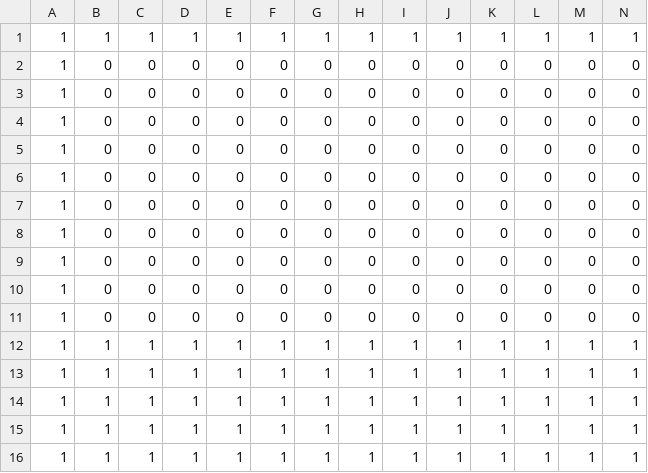
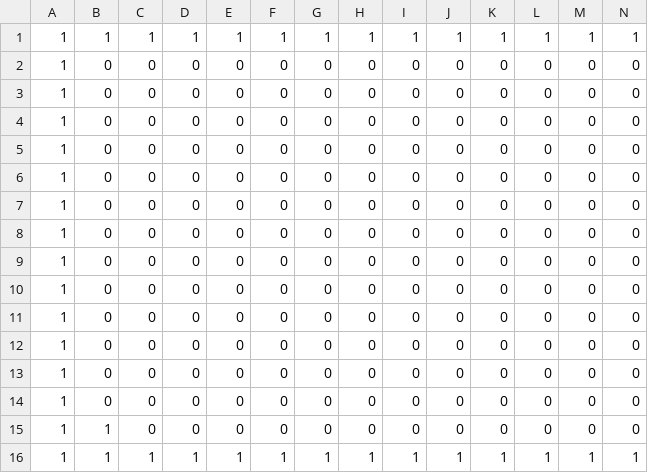
Before and after one commit to GraesonB/isometric-pyglet-game, a CSV file: iso project/Data/testmap.csv, drawn as a sheet; only a part is shown; removed rows and columns are numbered as before the commit, all else as after; rows hold the shown columns only; the diff names each change by its address in the sheet, - before the commit and + after, or states it on an @@ line.

```diff
--- a/iso project/Data/testmap.csv
+++ b/iso project/Data/testmap.csv
-row 12: 1 | 1 | 1 | 1 | 1 | 1 | 1 | 1 | 1 | 1 | 1 | 1 | 1 | 1
-row 13: 1 | 1 | 1 | 1 | 1 | 1 | 1 | 1 | 1 | 1 | 1 | 1 | 1 | 1
-row 14: 1 | 1 | 1 | 1 | 1 | 1 | 1 | 1 | 1 | 1 | 1 | 1 | 1 | 1
-row 15: 1 | 1 | 1 | 1 | 1 | 1 | 1 | 1 | 1 | 1 | 1 | 1 | 1 | 1
+row 12: 1 | 0 | 0 | 0 | 0 | 0 | 0 | 0 | 0 | 0 | 0 | 0 | 0 | 0
+row 13: 1 | 0 | 0 | 0 | 0 | 0 | 0 | 0 | 0 | 0 | 0 | 0 | 0 | 0
+row 14: 1 | 0 | 0 | 0 | 0 | 0 | 0 | 0 | 0 | 0 | 0 | 0 | 0 | 0
+row 15: 1 | 1 | 0 | 0 | 0 | 0 | 0 | 0 | 0 | 0 | 0 | 0 | 0 | 0
```
Also changed, not shown: 4 other files.
